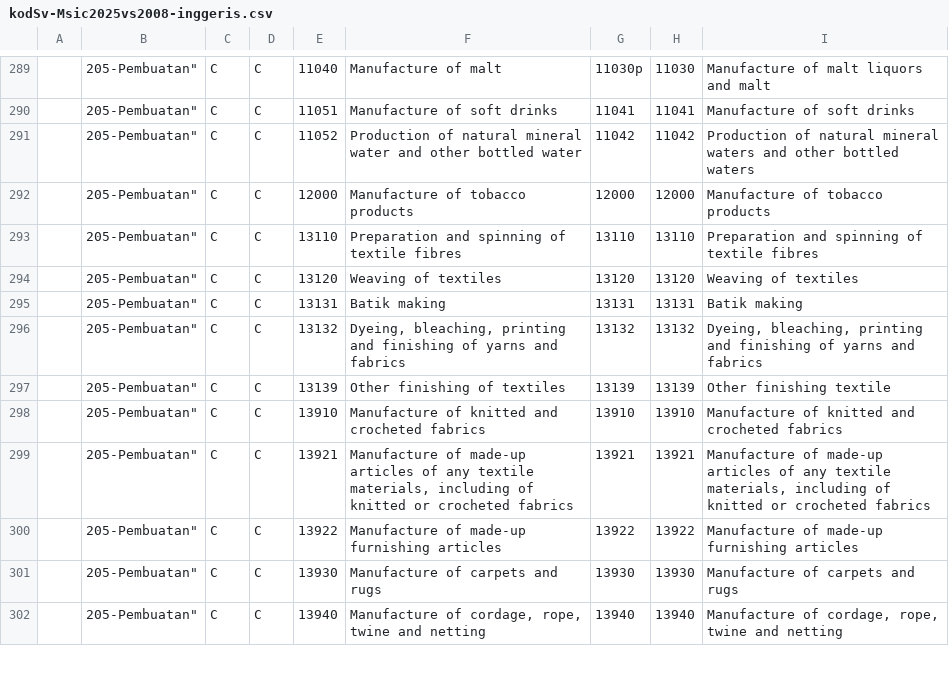
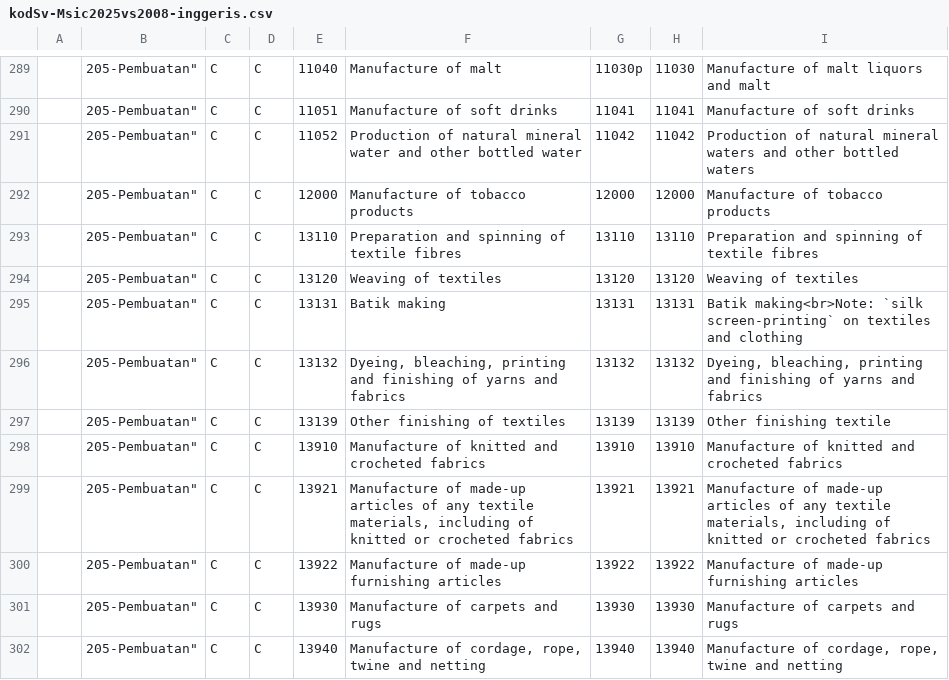
Before and after one commit to amin007/v2, a CSV file: sumber/fail/rujukan/kod2026/kodSv-Msic2025vs2008-inggeris.csv, drawn as a sheet; only a part is shown, gaps mark what is left out.

Commit message:
tambah Nota: `silk screen-printing`

```diff
--- a/sumber/fail/rujukan/kod2026/kodSv-Msic2025vs2008-inggeris.csv
+++ b/sumber/fail/rujukan/kod2026/kodSv-Msic2025vs2008-inggeris.csv
@@ -294,3 +294,3 @@
 "";""205-Pembuatan";"C";"C";"13120";"Weaving of textiles";"13120";"13120";"Weaving of textiles"
-"";""205-Pembuatan";"C";"C";"13131";"Batik making";"13131";"13131";"Batik making"
+"";""205-Pembuatan";"C";"C";"13131";"Batik making";"13131";"13131";"Batik making<br>Note: `silk screen-printing` on textiles and clothing"
 "";""205-Pembuatan";"C";"C";"13132";"Dyeing, bleaching, printing and finishing of yarns and fabrics";"13132";"13132";"Dyeing, bleaching, printing and finishing of yarns and fabrics"
```
